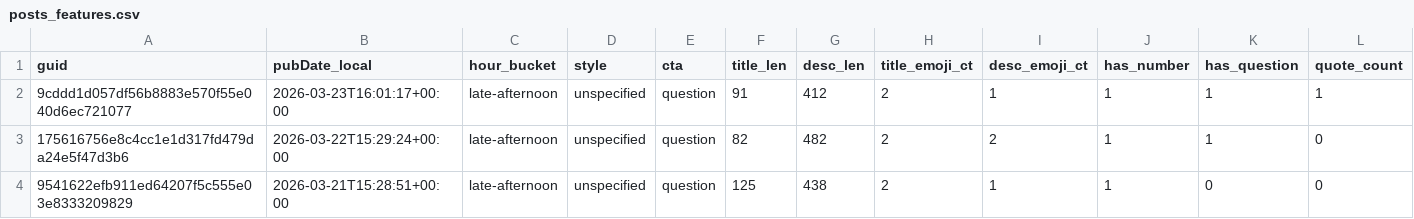
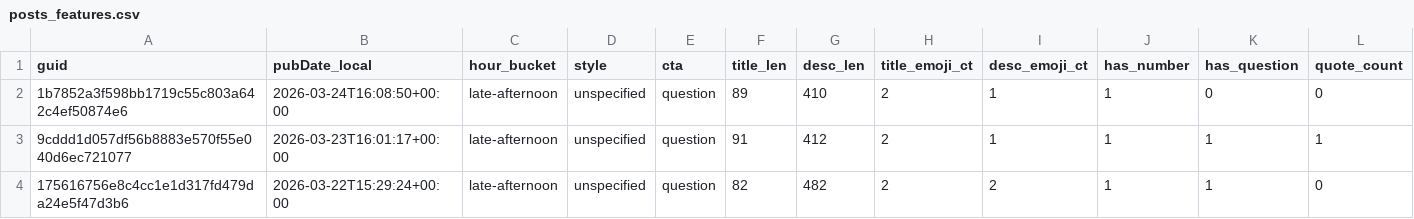
Before and after one commit to nikopastore/scalepilot-autopost, a CSV file: analytics/posts_features.csv, drawn as a sheet; only a part is shown; the shorter side is filled out with more unchanged rows; rows hold the shown columns only; the diff names each change by its address in the sheet, - before the commit and + after, or states it on an @@ line.

Commit message:
analytics: update reports [skip ci]

```diff
--- a/analytics/posts_features.csv
+++ b/analytics/posts_features.csv
+row 2: 1b7852a3f598bb1719c55c803a642c4ef50874e6 | 2026-03-24T16:08:50+00:00 | late-afternoon | unspecified | question | 89 | 410 | 2 | 1 | 1 | 0 | 0
```
Also changed, not shown: analytics/feature_summary.csv, 2 other files.
